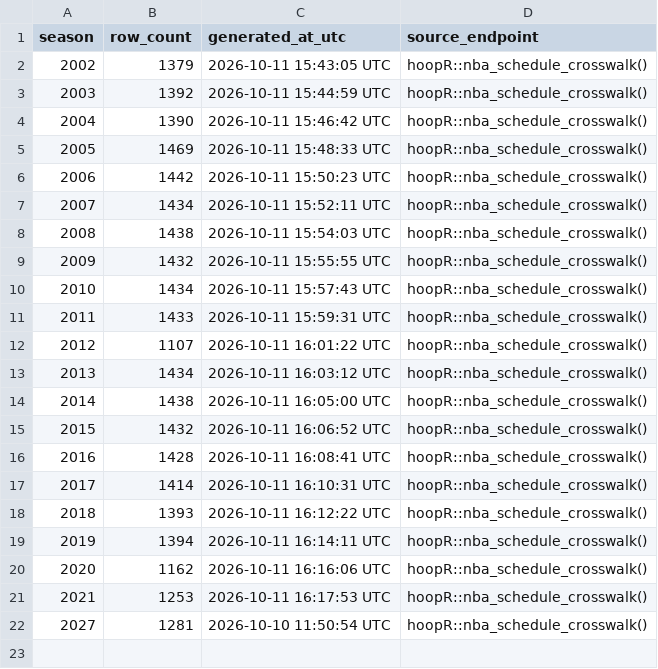
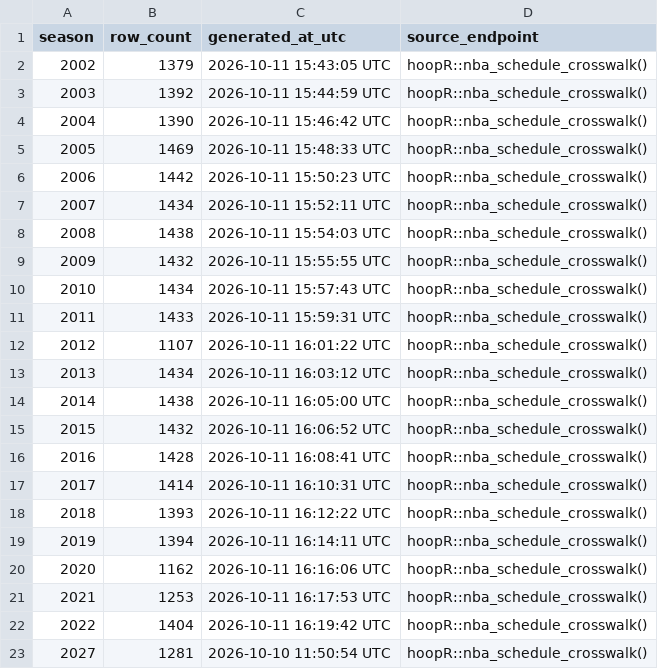
Before and after one commit to sportsdataverse/hoopR-nba-data, a CSV file: nba/crosswalk/nba_schedule_crosswalk_in_data_repo.csv, drawn as a sheet.

Commit message:
NBA Data Update (Start: 2022 End: 2022)

```diff
--- a/nba/crosswalk/nba_schedule_crosswalk_in_data_repo.csv
+++ b/nba/crosswalk/nba_schedule_crosswalk_in_data_repo.csv
@@ -21,2 +21,3 @@ season,row_count,generated_at_utc,source_endpoint
 2021,1253,2026-10-11 16:17:53 UTC,hoopR::nba_schedule_crosswalk()
+2022,1404,2026-10-11 16:19:42 UTC,hoopR::nba_schedule_crosswalk()
 2027,1281,2026-10-10 11:50:54 UTC,hoopR::nba_schedule_crosswalk()
```
Also changed, not shown: nba/crosswalk/nba_player_crosswalk_in_data_repo.csv, nba/crosswalk/nba_team_crosswalk_in_data_repo.csv, 3 other files.
